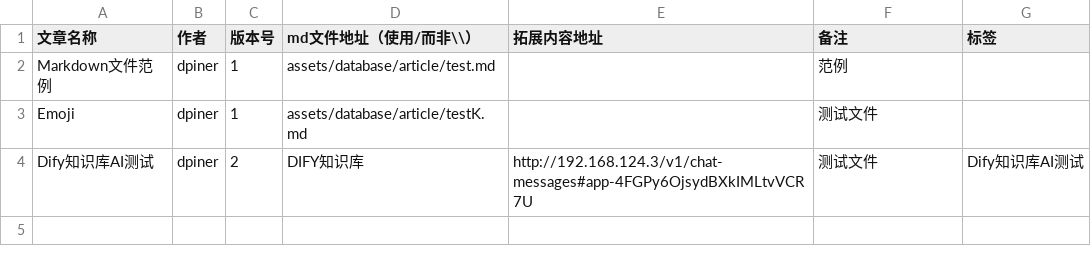
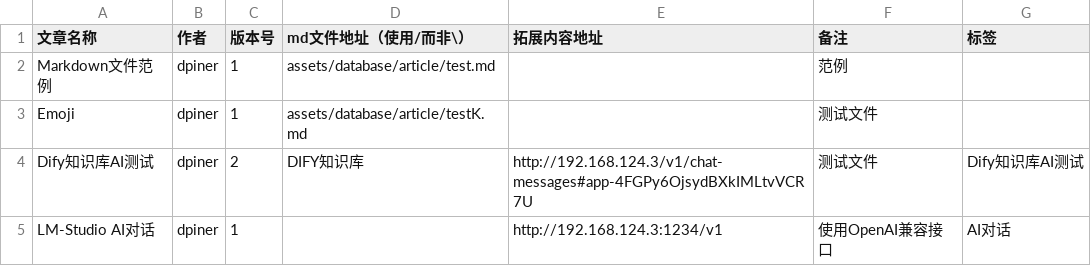
Before and after one commit to dpineer/A-md-File-Manager-with-Flutter, a CSV file: assets/doc_list.csv, drawn as a sheet.

```diff
--- a/assets/doc_list.csv
+++ b/assets/doc_list.csv
@@ -1,2 +1,2 @@
-文章名称,作者,版本号,md文件地址（使用/而非\\）,拓展内容地址,备注,标签
+文章名称,作者,版本号,md文件地址（使用/而非\）,拓展内容地址,备注,标签
 Markdown文件范例,dpiner,1,assets/database/article/test.md,,范例,
@@ -4 +4,2 @@ Emoji,dpiner,1,assets/database/article/testK.md,,测试文件,
 Dify知识库AI测试,dpiner,2,DIFY知识库,http://192.168.124.3/v1/chat-messages#app-4FGPy6OjsydBXkIMLtvVCR7U,测试文件,Dify知识库AI测试
+LM-Studio AI对话,dpiner,1,,http://192.168.124.3:1234/v1,使用OpenAI兼容接口,AI对话
```
Also changed, not shown: 5 other files.
